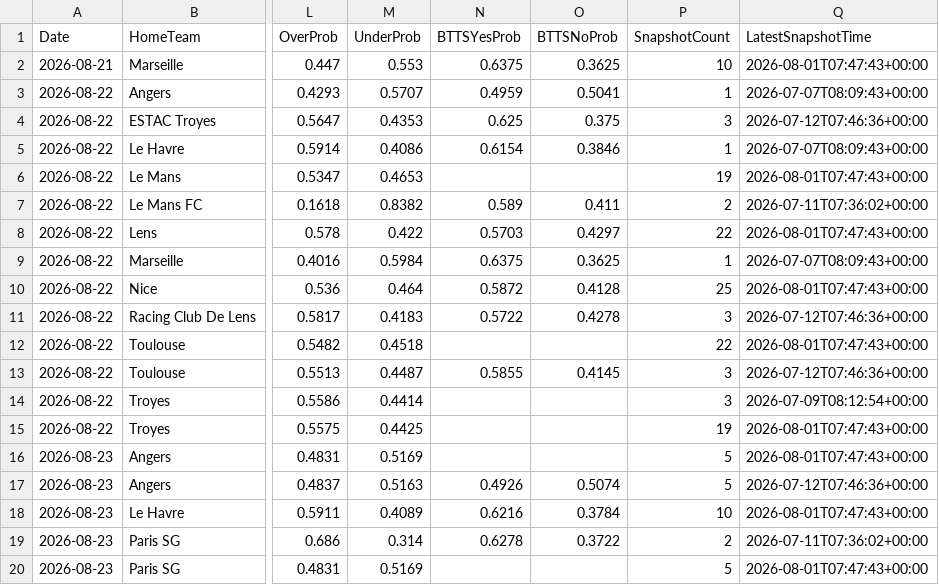
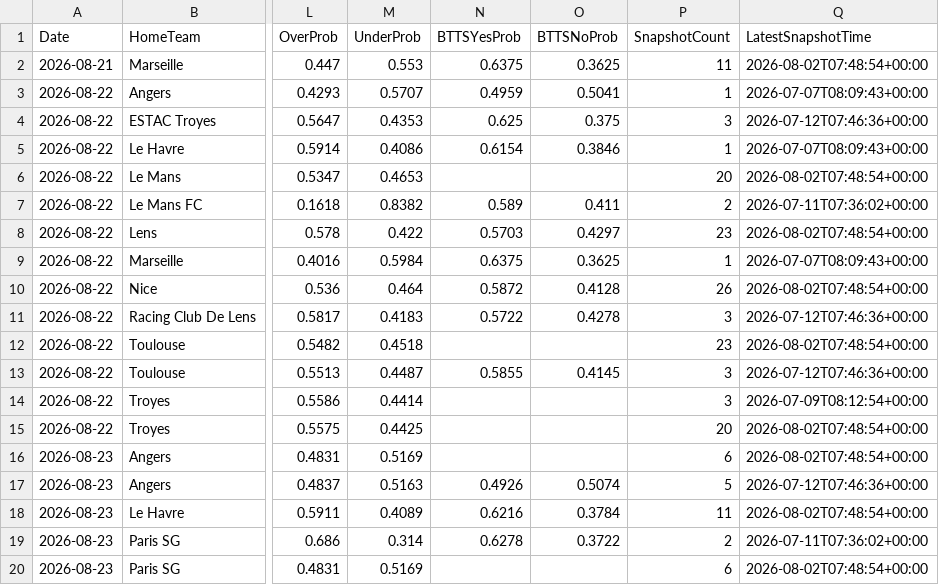
Before and after one commit to gmalbert/ligue-1, a CSV file: data_files/model_features/market_features.csv, drawn as a sheet; only a part is shown, gaps mark what is left out; the diff names each change by its address in the sheet, - before the commit and + after, or states it on an @@ line.

```diff
--- a/data_files/model_features/market_features.csv
+++ b/data_files/model_features/market_features.csv
-P2 (SnapshotCount): 10
+P2 (SnapshotCount): 11
-Q2 (LatestSnapshotTime): 2026-08-01T07:47:43+00:00
+Q2 (LatestSnapshotTime): 2026-08-02T07:48:54+00:00
-P6 (SnapshotCount): 19
+P6 (SnapshotCount): 20
-Q6 (LatestSnapshotTime): 2026-08-01T07:47:43+00:00
+Q6 (LatestSnapshotTime): 2026-08-02T07:48:54+00:00
-P8 (SnapshotCount): 22
+P8 (SnapshotCount): 23
-Q8 (LatestSnapshotTime): 2026-08-01T07:47:43+00:00
+Q8 (LatestSnapshotTime): 2026-08-02T07:48:54+00:00
-P10 (SnapshotCount): 25
+P10 (SnapshotCount): 26
-Q10 (LatestSnapshotTime): 2026-08-01T07:47:43+00:00
+Q10 (LatestSnapshotTime): 2026-08-02T07:48:54+00:00
-P12 (SnapshotCount): 22
+P12 (SnapshotCount): 23
-Q12 (LatestSnapshotTime): 2026-08-01T07:47:43+00:00
+Q12 (LatestSnapshotTime): 2026-08-02T07:48:54+00:00
-P15 (SnapshotCount): 19
+P15 (SnapshotCount): 20
-Q15:Q16 (LatestSnapshotTime): 2026-08-01T07:47:43+00:00
+Q15:Q16 (LatestSnapshotTime): 2026-08-02T07:48:54+00:00
-P16 (SnapshotCount): 5
+P16 (SnapshotCount): 6
-P18 (SnapshotCount): 10
+P18 (SnapshotCount): 11
-Q18 (LatestSnapshotTime): 2026-08-01T07:47:43+00:00
+Q18 (LatestSnapshotTime): 2026-08-02T07:48:54+00:00
-P20 (SnapshotCount): 5
+P20 (SnapshotCount): 6
-Q20 (LatestSnapshotTime): 2026-08-01T07:47:43+00:00
+Q20 (LatestSnapshotTime): 2026-08-02T07:48:54+00:00
```
Also changed, not shown: data_files/predictions_log.csv, models/poisson_strengths.csv, 7 other files.
